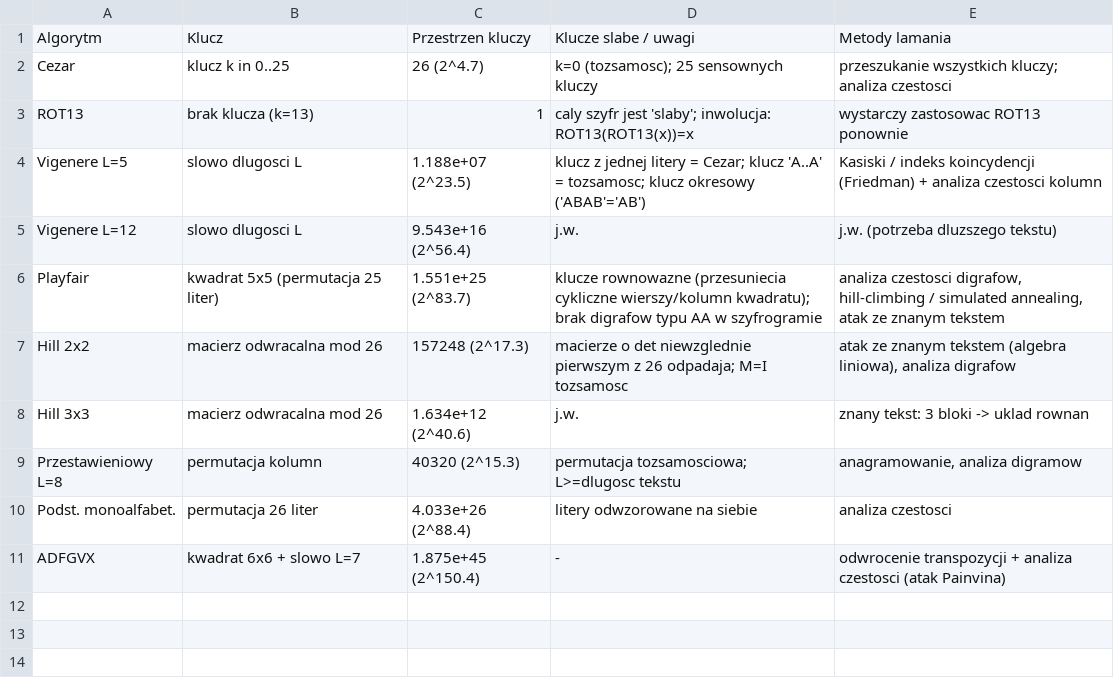
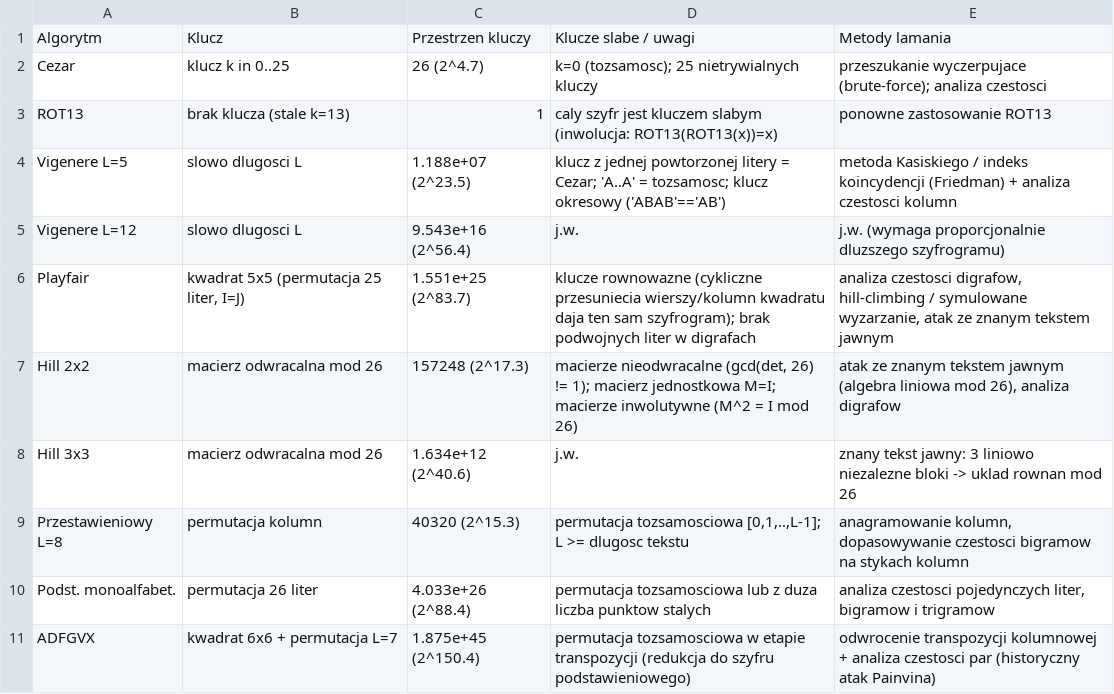
Before and after one commit to dembol23/WUST, a CSV file: S5/cybersecurity/L1/wyniki/1_2_wlasciwosci.csv, drawn as a sheet.

Commit message:
[CYBER-1] final Lab-1

```diff
--- a/S5/cybersecurity/L1/wyniki/1_2_wlasciwosci.csv
+++ b/S5/cybersecurity/L1/wyniki/1_2_wlasciwosci.csv
@@ -1,11 +1,11 @@
 Algorytm,Klucz,Przestrzen kluczy,Klucze slabe / uwagi,Metody lamania
-Cezar,klucz k in 0..25,26 (2^4.7),k=0 (tozsamosc); 25 sensownych kluczy,przeszukanie wszystkich kluczy; analiza czestosci
-ROT13,brak klucza (k=13),1,caly szyfr jest 'slaby'; inwolucja: ROT13(ROT13(x))=x,wystarczy zastosowac ROT13 ponownie
-Vigenere L=5,slowo dlugosci L,1.188e+07 (2^23.5),klucz z jednej litery = Cezar; klucz 'A..A' = tozsamosc; klucz okresowy ('ABAB'='AB'),Kasiski / indeks koincydencji (Friedman) + analiza czestosci kolumn
-Vigenere L=12,slowo dlugosci L,9.543e+16 (2^56.4),j.w.,j.w. (potrzeba dluzszego tekstu)
-Playfair,kwadrat 5x5 (permutacja 25 liter),1.551e+25 (2^83.7),klucze rownowazne (przesuniecia cykliczne wierszy/kolumn kwadratu); brak digrafow typu AA w szyfrogramie,"analiza czestosci digrafow, hill-climbing / simulated annealing, atak ze znanym tekstem"
-Hill 2x2,macierz odwracalna mod 26,157248 (2^17.3),macierze o det niewzglednie pierwszym z 26 odpadaja; M=I tozsamosc,"atak ze znanym tekstem (algebra liniowa), analiza digrafow"
-Hill 3x3,macierz odwracalna mod 26,1.634e+12 (2^40.6),j.w.,znany tekst: 3 bloki -> uklad rownan
-Przestawieniowy L=8,permutacja kolumn,40320 (2^15.3),permutacja tozsamosciowa; L>=dlugosc tekstu,"anagramowanie, analiza digramow"
-Podst. monoalfabet.,permutacja 26 liter,4.033e+26 (2^88.4),litery odwzorowane na siebie,analiza czestosci
-ADFGVX,kwadrat 6x6 + slowo L=7,1.875e+45 (2^150.4),-,odwrocenie transpozycji + analiza czestosci (atak Painvina)
+Cezar,klucz k in 0..25,26 (2^4.7),k=0 (tozsamosc); 25 nietrywialnych kluczy,przeszukanie wyczerpujace (brute-force); analiza czestosci
+ROT13,brak klucza (stale k=13),1,caly szyfr jest kluczem slabym (inwolucja: ROT13(ROT13(x))=x),ponowne zastosowanie ROT13
+Vigenere L=5,slowo dlugosci L,1.188e+07 (2^23.5),klucz z jednej powtorzonej litery = Cezar; 'A..A' = tozsamosc; klucz okresowy ('ABAB'=='AB'),metoda Kasiskiego / indeks koincydencji (Friedman) + analiza czestosci kolumn
+Vigenere L=12,slowo dlugosci L,9.543e+16 (2^56.4),j.w.,j.w. (wymaga proporcjonalnie dluzszego szyfrogramu)
+Playfair,"kwadrat 5x5 (permutacja 25 liter, I=J)",1.551e+25 (2^83.7),klucze rownowazne (cykliczne przesuniecia wierszy/kolumn kwadratu daja ten sam szyfrogram); brak podwojnych liter w digrafach,"analiza czestosci digrafow, hill-climbing / symulowane wyzarzanie, atak ze znanym tekstem jawnym"
+Hill 2x2,macierz odwracalna mod 26,157248 (2^17.3),"macierze nieodwracalne (gcd(det, 26) != 1); macierz jednostkowa M=I; macierze inwolutywne (M^2 = I mod 26)","atak ze znanym tekstem jawnym (algebra liniowa mod 26), analiza digrafow"
+Hill 3x3,macierz odwracalna mod 26,1.634e+12 (2^40.6),j.w.,znany tekst jawny: 3 liniowo niezalezne bloki -> uklad rownan mod 26
+Przestawieniowy L=8,permutacja kolumn,40320 (2^15.3),"permutacja tozsamosciowa [0,1,..,L-1]; L >= dlugosc tekstu","anagramowanie kolumn, dopasowywanie czestosci bigramow na stykach kolumn"
+Podst. monoalfabet.,permutacja 26 liter,4.033e+26 (2^88.4),permutacja tozsamosciowa lub z duza liczba punktow stalych,"analiza czestosci pojedynczych liter, bigramow i trigramow"
+ADFGVX,kwadrat 6x6 + permutacja L=7,1.875e+45 (2^150.4),permutacja tozsamosciowa w etapie transpozycji (redukcja do szyfru podstawieniowego),odwrocenie transpozycji kolumnowej + analiza czestosci par (historyczny atak Painvina)
```
Also changed, not shown: S5/cybersecurity/L1/wyniki/1_2_weryfikacja.csv, S5/cybersecurity/L1/wyniki/1_3_wielokrotne.csv, 40 other files.
